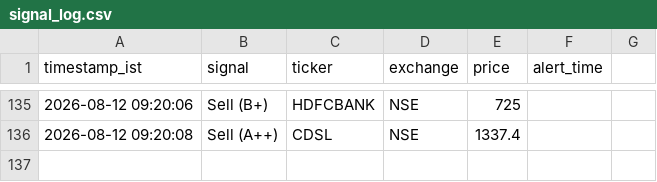
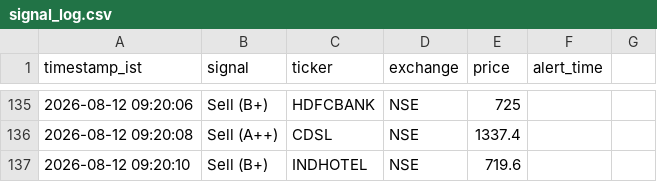
Before and after one commit to sisir6685/nse-alert-bot, a CSV file: loken_relay/signal_log.csv, drawn as a sheet; only a part is shown, gaps mark what is left out.

Commit message:
Log signal: Sell (B+) INDHOTEL [skip ci]

```diff
--- a/loken_relay/signal_log.csv
+++ b/loken_relay/signal_log.csv
@@ -136 +136,2 @@ timestamp_ist,signal,ticker,exchange,price,alert_time
 2026-08-12 09:20:08,Sell (A++),CDSL,NSE,1337.4
+2026-08-12 09:20:10,Sell (B+),INDHOTEL,NSE,719.6
```
